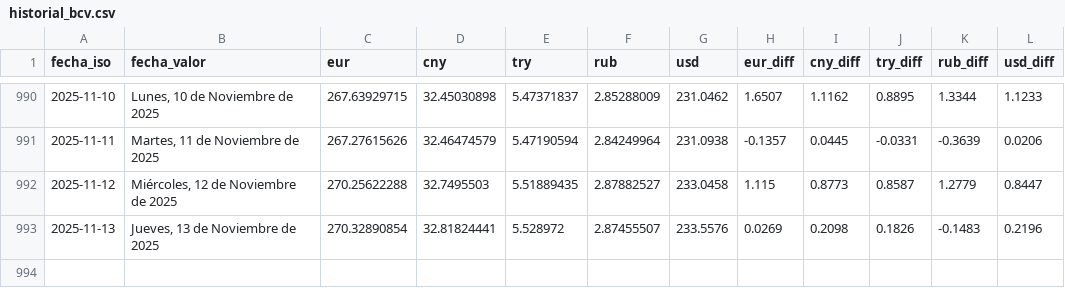
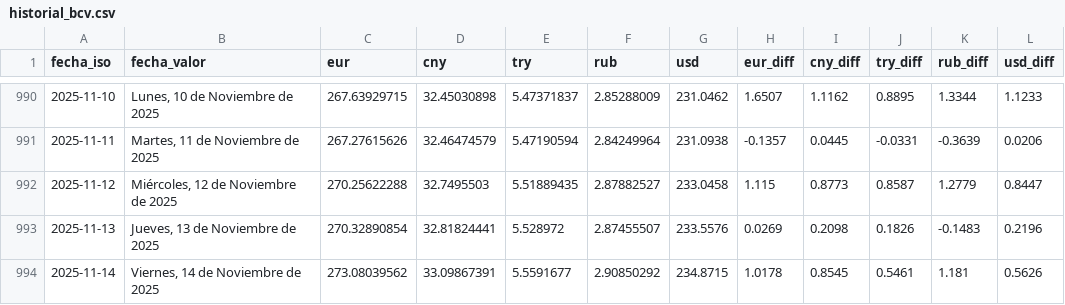
Before and after one commit to ESuarezPeraza/API-BCV, a CSV file: historial_bcv.csv, drawn as a sheet; only a part is shown, gaps mark what is left out.

Commit message:
Actualización automática de tasa BCV

```diff
--- a/historial_bcv.csv
+++ b/historial_bcv.csv
@@ -993 +993,2 @@ fecha_iso,fecha_valor,eur,cny,try,rub,usd,eur_diff,cny_diff,try_diff,rub_diff,us
 2025-11-13,"Jueves, 13 de Noviembre de 2025",270.32890854,32.81824441,5.528972,2.87455507,233.5576,0.0269,0.2098,0.1826,-0.1483,0.2196
+2025-11-14,"Viernes, 14 de Noviembre de 2025",273.08039562,33.09867391,5.5591677,2.90850292,234.8715,1.0178,0.8545,0.5461,1.181,0.5626
```
